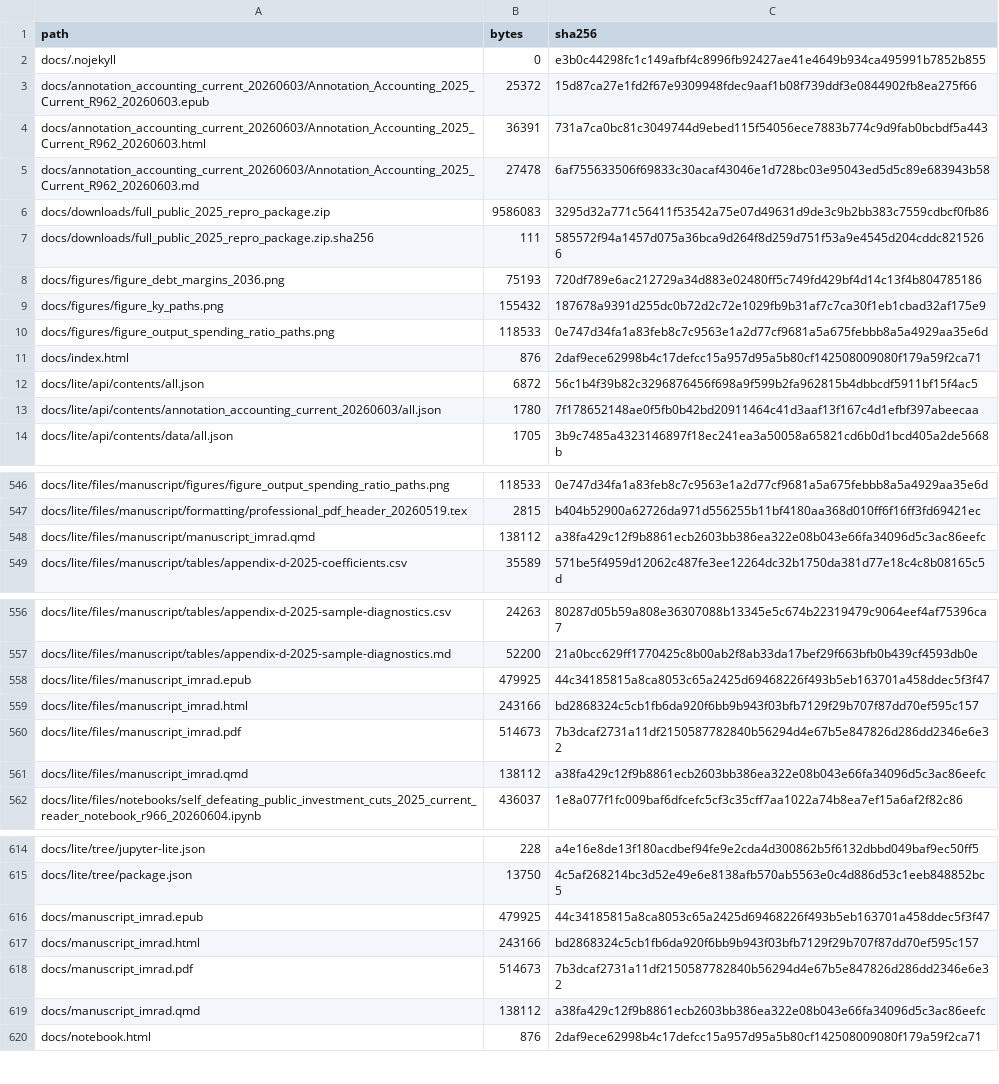
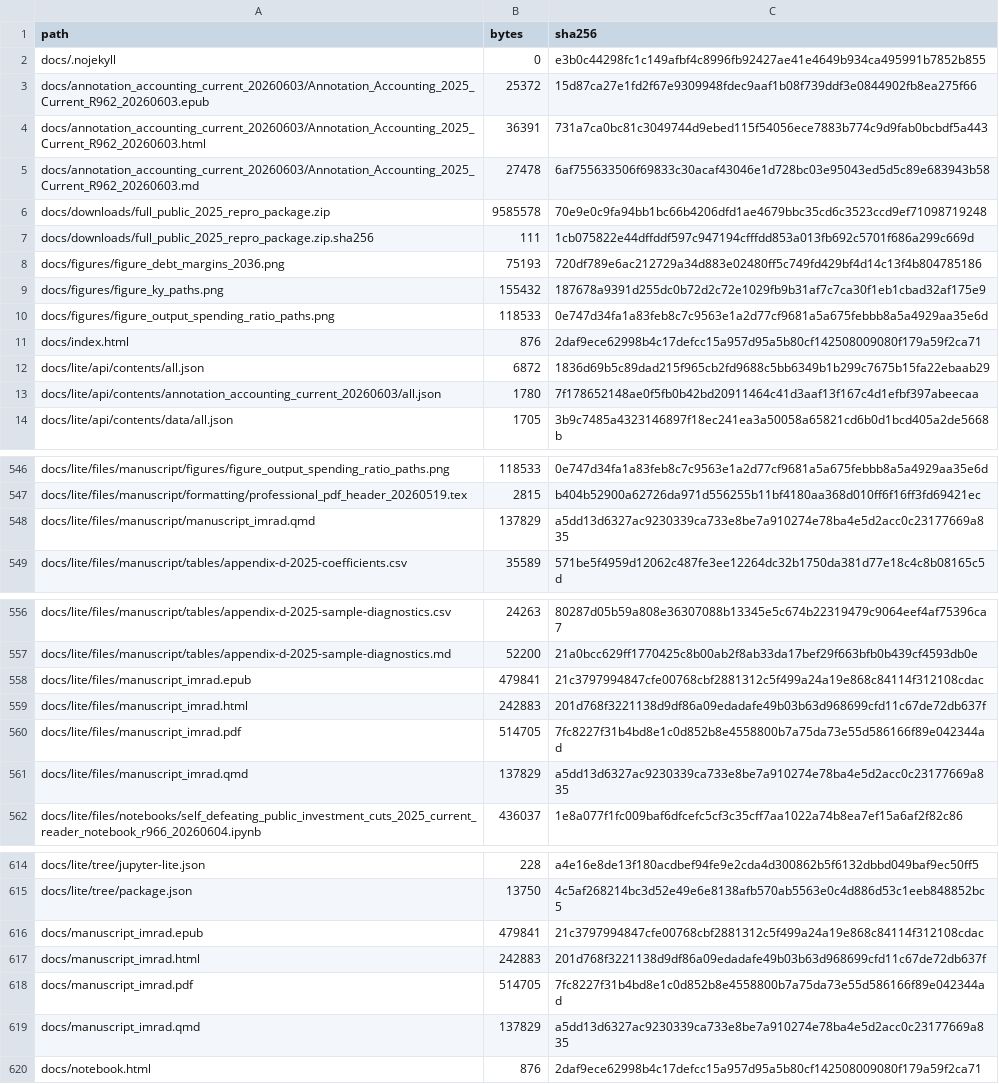
Before and after one commit to dkacz/self-defeating-public-investment-cuts-2025-repro-20260603, a CSV file: docs/release_manifest.csv, drawn as a sheet; only a part is shown, gaps mark what is left out; the diff covers the shown part only.

```diff
--- a/docs/release_manifest.csv
+++ b/docs/release_manifest.csv
@@ -5,4 +5,4 @@ docs/annotation_accounting_current_20260603/Annotation_Accounting_2025_Current_R
 docs/annotation_accounting_current_20260603/Annotation_Accounting_2025_Current_R962_20260603.md,27478,6af755633506f69833c30acaf43046e1d728bc03e95043ed5d5c89e683943b58
-docs/downloads/full_public_2025_repro_package.zip,9586083,3295d32a771c56411f53542a75e07d49631d9de3c9b2bb383c7559cdbcf0fb86
-docs/downloads/full_public_2025_repro_package.zip.sha256,111,585572f94a1457d075a36bca9d264f8d259d751f53a9e4545d204cddc8215266
+docs/downloads/full_public_2025_repro_package.zip,9585578,70e9e0c9fa94bb1bc66b4206dfd1ae4679bbc35cd6c3523ccd9ef71098719248
+docs/downloads/full_public_2025_repro_package.zip.sha256,111,1cb075822e44dffddf597c947194cfffdd853a013fb692c5701f686a299c669d
 docs/figures/figure_debt_margins_2036.png,75193,720df789e6ac212729a34d883e02480ff5c749fd429bf4d14c13f4b804785186
@@ -11,3 +11,3 @@ docs/figures/figure_output_spending_ratio_paths.png,118533,0e747d34fa1a83feb8c7c
 docs/index.html,876,2daf9ece62998b4c17defcc15a957d95a5b80cf142508009080f179a59f2ca71
-docs/lite/api/contents/all.json,6872,56c1b4f39b82c3296876456f698a9f599b2fa962815b4dbbcdf5911bf15f4ac5
+docs/lite/api/contents/all.json,6872,1836d69b5c89dad215f965cb2fd9688c5bb6349b1b299c7675b15fa22ebaab29
 docs/lite/api/contents/annotation_accounting_current_20260603/all.json,1780,7f178652148ae0f5fb0b42bd20911464c41d3aaf13f167c4d1efbf397abeecaa
@@ -547,3 +547,3 @@ docs/lite/files/manuscript/figures/figure_output_spending_ratio_paths.png,118533
 docs/lite/files/manuscript/formatting/professional_pdf_header_20260519.tex,2815,b404b52900a62726da971d556255b11bf4180aa368d010ff6f16ff3fd69421ec
-docs/lite/files/manuscript/manuscript_imrad.qmd,138112,a38fa429c12f9b8861ecb2603bb386ea322e08b043e66fa34096d5c3ac86eefc
+docs/lite/files/manuscript/manuscript_imrad.qmd,137829,a5dd13d6327ac9230339ca733e8be7a910274e78ba4e5d2acc0c23177669a835
 docs/lite/files/manuscript/tables/appendix-d-2025-coefficients.csv,35589,571be5f4959d12062c487fe3ee12264dc32b1750da381d77e18c4c8b08165c5d
@@ -557,6 +557,6 @@ docs/lite/files/manuscript/tables/appendix-d-2025-sample-diagnostics.csv,24263,8
 docs/lite/files/manuscript/tables/appendix-d-2025-sample-diagnostics.md,52200,21a0bcc629ff1770425c8b00ab2f8ab33da17bef29f663bfb0b439cf4593db0e
-docs/lite/files/manuscript_imrad.epub,479925,44c34185815a8ca8053c65a2425d69468226f493b5eb163701a458ddec5f3f47
-docs/lite/files/manuscript_imrad.html,243166,bd2868324c5cb1fb6da920f6bb9b943f03bfb7129f29b707f87dd70ef595c157
-docs/lite/files/manuscript_imrad.pdf,514673,7b3dcaf2731a11df2150587782840b56294d4e67b5e847826d286dd2346e6e32
-docs/lite/files/manuscript_imrad.qmd,138112,a38fa429c12f9b8861ecb2603bb386ea322e08b043e66fa34096d5c3ac86eefc
+docs/lite/files/manuscript_imrad.epub,479841,21c3797994847cfe00768cbf2881312c5f499a24a19e868c84114f312108cdac
+docs/lite/files/manuscript_imrad.html,242883,201d768f3221138d9df86a09edadafe49b03b63d968699cfd11c67de72db637f
+docs/lite/files/manuscript_imrad.pdf,514705,7fc8227f31b4bd8e1c0d852b8e4558800b7a75da73e55d586166f89e042344ad
+docs/lite/files/manuscript_imrad.qmd,137829,a5dd13d6327ac9230339ca733e8be7a910274e78ba4e5d2acc0c23177669a835
 docs/lite/files/notebooks/self_defeating_public_investment_cuts_2025_current_reader_notebook_r966_20260604.ipynb,436037,1e8a077f1fc009baf6dfcefc5cf3c35cff7aa1022a74b8ea7ef15a6af2f82c86
@@ -615,6 +615,6 @@ docs/lite/tree/jupyter-lite.json,228,a4e16e8de13f180acdbef94fe9e2cda4d300862b5f6
 docs/lite/tree/package.json,13750,4c5af268214bc3d52e49e6e8138afb570ab5563e0c4d886d53c1eeb848852bc5
-docs/manuscript_imrad.epub,479925,44c34185815a8ca8053c65a2425d69468226f493b5eb163701a458ddec5f3f47
-docs/manuscript_imrad.html,243166,bd2868324c5cb1fb6da920f6bb9b943f03bfb7129f29b707f87dd70ef595c157
-docs/manuscript_imrad.pdf,514673,7b3dcaf2731a11df2150587782840b56294d4e67b5e847826d286dd2346e6e32
-docs/manuscript_imrad.qmd,138112,a38fa429c12f9b8861ecb2603bb386ea322e08b043e66fa34096d5c3ac86eefc
+docs/manuscript_imrad.epub,479841,21c3797994847cfe00768cbf2881312c5f499a24a19e868c84114f312108cdac
+docs/manuscript_imrad.html,242883,201d768f3221138d9df86a09edadafe49b03b63d968699cfd11c67de72db637f
+docs/manuscript_imrad.pdf,514705,7fc8227f31b4bd8e1c0d852b8e4558800b7a75da73e55d586166f89e042344ad
+docs/manuscript_imrad.qmd,137829,a5dd13d6327ac9230339ca733e8be7a910274e78ba4e5d2acc0c23177669a835
 docs/notebook.html,876,2daf9ece62998b4c17defcc15a957d95a5b80cf142508009080f179a59f2ca71
```
Also changed, not shown: 1 edited cell elsewhere in this file, 16 other files.
